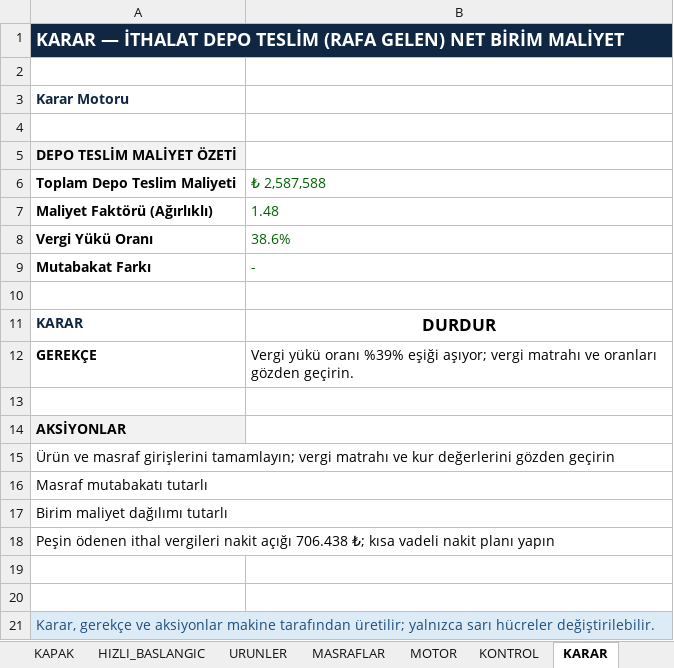
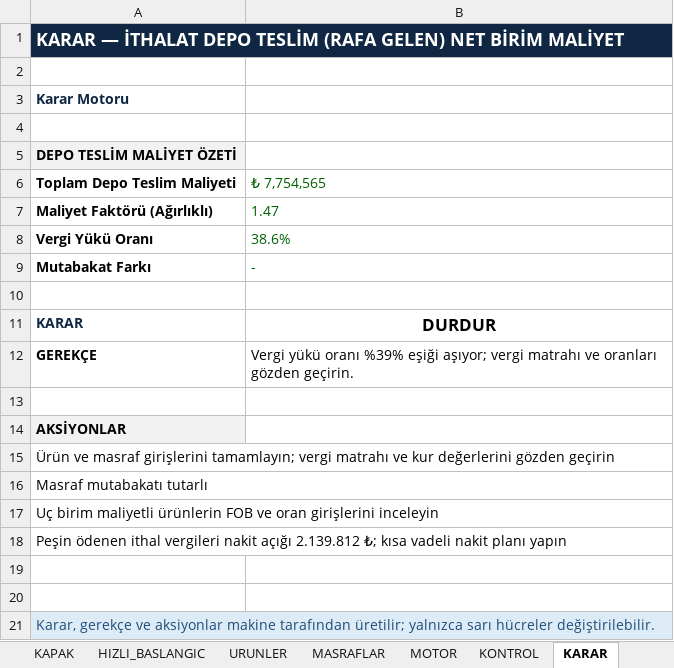
Before and after one commit to barisbagirlar-web/excelarsiv, an Excel workbook: delivery/paid-products/ithalat-depo-teslim-rafa-gelen-net-birim-maliyet/current.xlsx, sheet KARAR, drawn as a sheet; values as stored, in another font and other column widths than the file's, no borders; conditional formats not drawn; the diff names each change by its address in the sheet, - before the commit and + after, or states it on an @@ line.

```diff
--- a/delivery/paid-products/ithalat-depo-teslim-rafa-gelen-net-birim-maliyet/current.xlsx (sheet KARAR)
+++ b/delivery/paid-products/ithalat-depo-teslim-rafa-gelen-net-birim-maliyet/current.xlsx (sheet KARAR)
-B6: ₺ 2,587,588
+B6: ₺ 7,754,565
-B7 (₺ 7,754,565): 1.48
+B7 (₺ 7,754,565): 1.47
-A17 (Toplam Depo Teslim Maliyeti): Birim maliyet dağılımı tutarlı
+A17 (Toplam Depo Teslim Maliyeti): Uç birim maliyetli ürünlerin FOB ve oran girişlerini inceleyin
-A18 (Toplam Depo Teslim Maliyeti): …nakit açığı 706.438 ₺; kısa…
+A18 (Toplam Depo Teslim Maliyeti): …nakit açığı 2.139.812 ₺; kısa…
```
Also changed, not shown: sheet URUNLER, sheet MOTOR, sheet MASRAFLAR, sheet PANO, sheet SENARYO_DUYARLILIK, sheet RAPOR, 2 more sheets, charts or pictures, delivery/paid-products/asgari-ucret-zam-etkisi-fiyat-ayarlama-cetveli/current.xlsx, delivery/paid-products/asiri-dusuk-teklif-savunma-robotu/current.xlsx, 7 other files.
